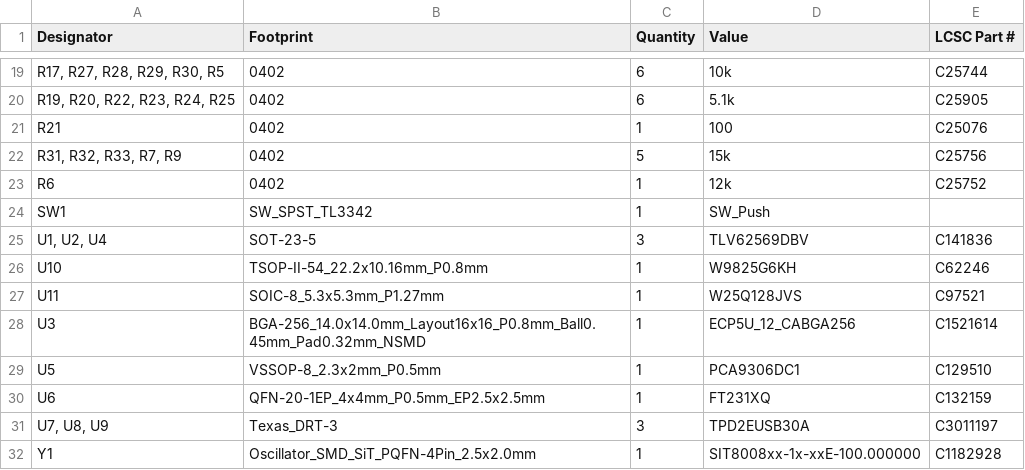
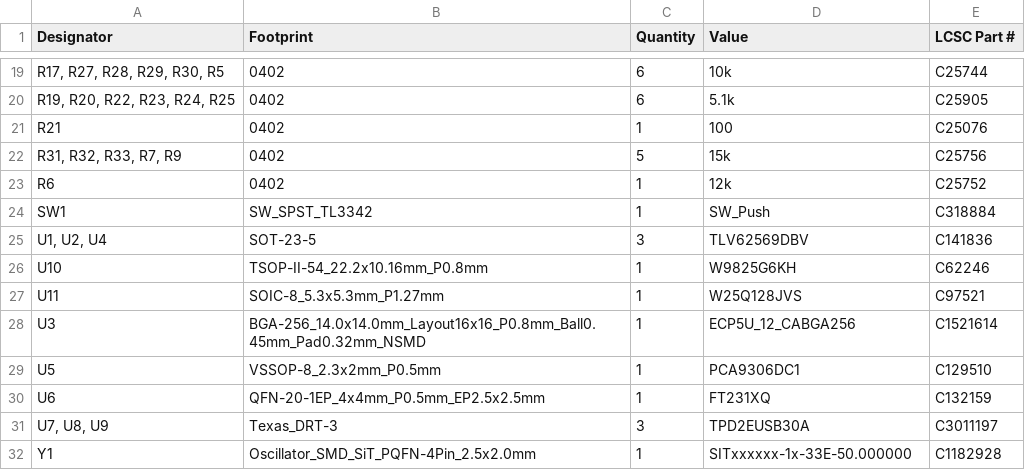
Before and after one commit to mfkiwl/icepi-zero, a CSV file: hardware/production/bom.csv, drawn as a sheet; only a part is shown, gaps mark what is left out.

```diff
--- a/hardware/production/bom.csv
+++ b/hardware/production/bom.csv
@@ -23,3 +23,3 @@ R21,0402,1,100,C25076
 R6,0402,1,12k,C25752
-SW1,SW_SPST_TL3342,1,SW_Push,
+SW1,SW_SPST_TL3342,1,SW_Push,C318884
 "U1, U2, U4",SOT-23-5,3,TLV62569DBV,C141836
@@ -31,2 +31,2 @@ U6,QFN-20-1EP_4x4mm_P0.5mm_EP2.5x2.5mm,1,FT231XQ,C132159
 "U7, U8, U9",Texas_DRT-3,3,TPD2EUSB30A,C3011197
-Y1,Oscillator_SMD_SiT_PQFN-4Pin_2.5x2.0mm,1,SIT8008xx-1x-xxE-100.000000,C1182928
+Y1,Oscillator_SMD_SiT_PQFN-4Pin_2.5x2.0mm,1,SITxxxxxx-1x-33E-50.000000,C1182928
```
Also changed, not shown: hardware/production/positions.csv, 11 other files.
